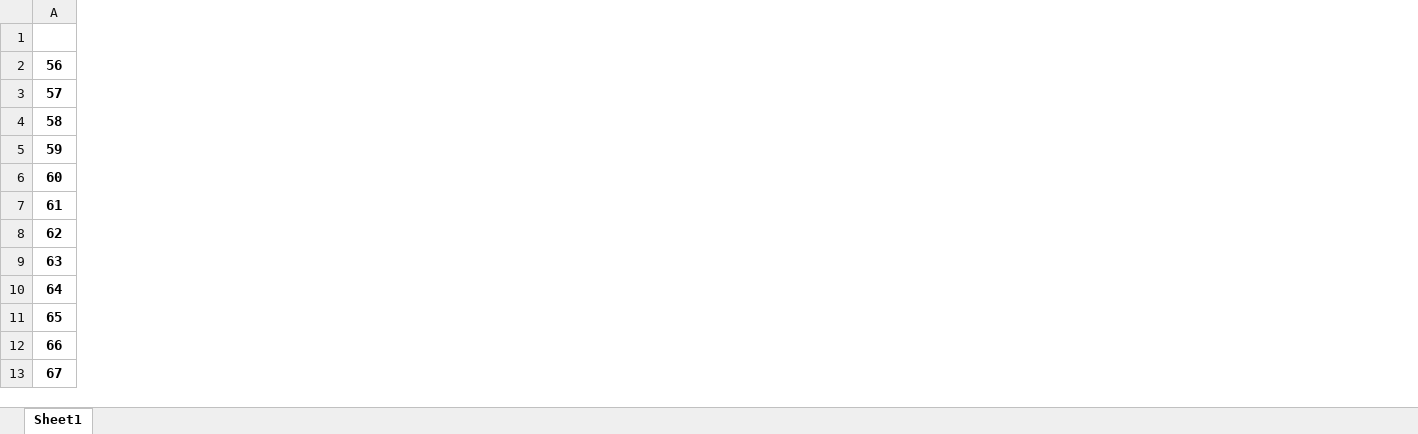
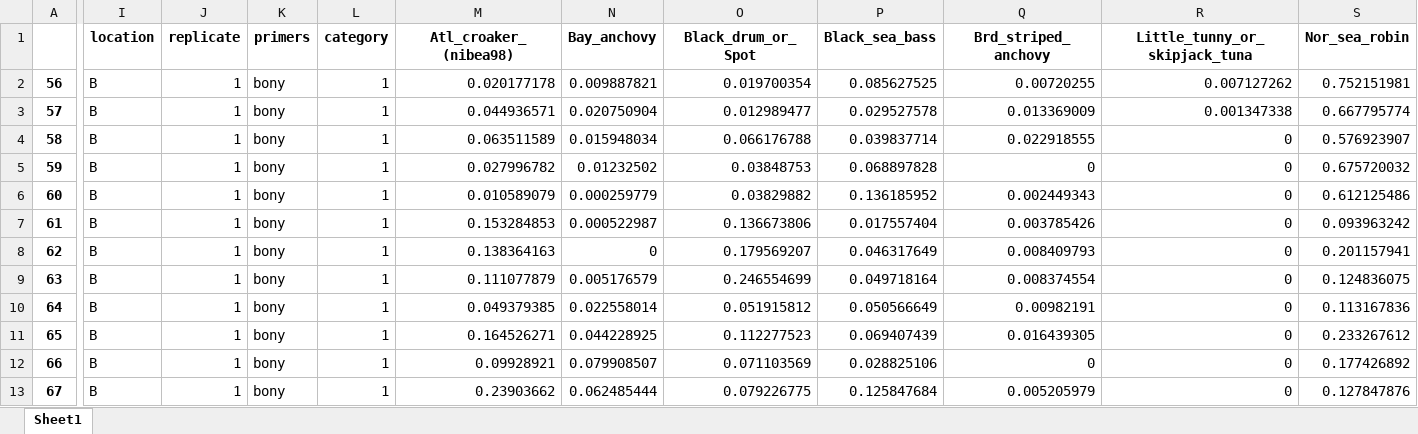
Before and after one commit to henrysun9074/fishics, an Excel workbook: models/Q2B/googlemap.xlsx, sheet Sheet1, drawn as a sheet; only a part is shown, gaps mark what is left out; values as stored, in another font and other column widths than the file's, no borders; the diff covers the shown part only; the diff names each change by its address in the sheet, - before the commit and + after, or states it on an @@ line.

```diff
--- a/models/Q2B/googlemap.xlsx (sheet Sheet1)
+++ b/models/Q2B/googlemap.xlsx (sheet Sheet1)
+column I (location), rows 2-13: all B
+column J (replicate), rows 2-13: all 1
+column K (primers), rows 2-13: all bony
+column L (category), rows 2-13: all 1
+column M (Atl_croaker_(nibea98)), rows 2-13: 0.020177178 | 0.044936571 | 0.063511589 | 0.027996782 | 0.010589079 | 0.153284853 | 0.138364163 | 0.111077879 | 0.049379385 | 0.164526271 | 0.09928921 | 0.23903662
+column N (Bay_anchovy), rows 2-13: 0.009887821 | 0.020750904 | 0.015948034 | 0.01232502 | 0.000259779 | 0.000522987 | 0 | 0.005176579 | 0.022558014 | 0.044228925 | 0.079908507 | 0.062485444
+column O (Black_drum_or_Spot), rows 2-13: 0.019700354 | 0.012989477 | 0.066176788 | 0.03848753 | 0.03829882 | 0.136673806 | 0.179569207 | 0.246554699 | 0.051915812 | 0.112277523 | 0.071103569 | 0.079226775
+column P (Black_sea_bass), rows 2-13: 0.085627525 | 0.029527578 | 0.039837714 | 0.068897828 | 0.136185952 | 0.017557404 | 0.046317649 | 0.049718164 | 0.050566649 | 0.069407439 | 0.028825106 | 0.125847684
+column Q (Brd_striped_anchovy), rows 2-13: 0.00720255 | 0.013369009 | 0.022918555 | 0 | 0.002449343 | 0.003785426 | 0.008409793 | 0.008374554 | 0.00982191 | 0.016439305 | 0 | 0.005205979
+column R (Little_tunny_or_skipjack_tuna), rows 2-13: 0.007127262 | 0.001347338 | 0 | 0 | 0 | 0 | 0 | 0 | 0 | 0 | 0 | 0
+column S (Nor_sea_robin), rows 2-13: 0.752151981 | 0.667795774 | 0.576923907 | 0.675720032 | 0.612125486 | 0.093963242 | 0.201157941 | 0.124836075 | 0.113167836 | 0.233267612 | 0.177426892 | 0.127847876
```
Also changed, not shown: 67 added columns elsewhere in this sheet, 5 other files.
